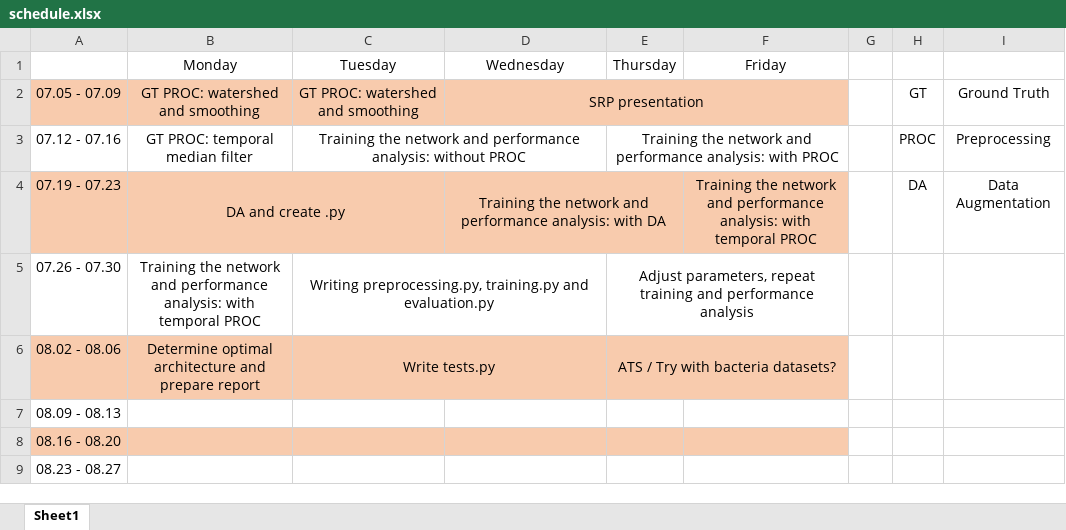
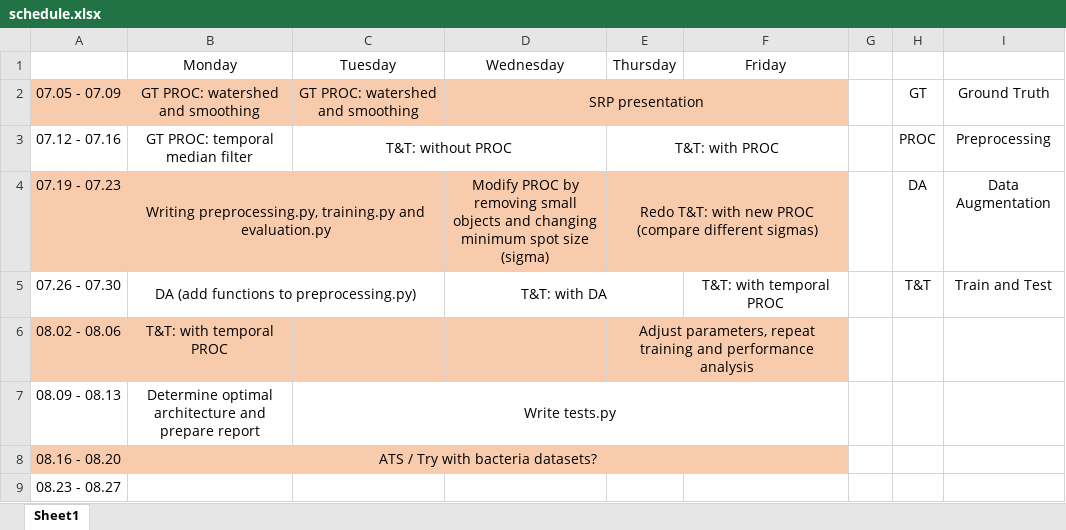
Before and after one commit to LEB-EPFL/MitoSplit-Net, an Excel workbook: planning/schedule.xlsx, sheet Sheet1, drawn as a sheet; values as stored, in another font and other column widths than the file's, no borders; the diff names each change by its address in the sheet, - before the commit and + after, or states it on an @@ line.

Commit message:
Update schedule.xlsx

```diff
--- a/planning/schedule.xlsx (sheet Sheet1)
+++ b/planning/schedule.xlsx (sheet Sheet1)
-C3 (Tuesday): Training the network and performance analysis: without PROC
+C3 (Tuesday): T&T: without PROC
-E3 (Thursday): Training the network and performance analysis: with PROC
+E3 (Thursday): T&T: with PROC
-B4 (Monday): DA and create .py
+B4 (Monday): Writing preprocessing.py, training.py and evaluation.py
-D4 (Wednesday): Training the network and performance analysis: with DA
+D4 (Wednesday): Modify PROC by removing small objects and changing minimum spot size (sigma)
-D4:E4 merged
-E4 (Thursday): (empty)
+E4 (Thursday): Redo T&T: with new PROC (compare different sigmas)
+E4:F4 merged
-F4 (Friday): Training the network and performance analysis: with temporal PROC
+F4 (Friday): (empty)
-B5 (Monday): Training the network and performance analysis: with temporal PROC
+B5 (Monday): DA (add functions to preprocessing.py)
+B5:C5 merged
-C5 (Tuesday): Writing preprocessing.py, training.py and evaluation.py
+C5 (Tuesday): (empty)
-C5:D5 merged
-D5 (Wednesday): (empty)
+D5 (Wednesday): T&T: with DA
+D5:E5 merged
-E5 (Thursday): Adjust parameters, repeat training and performance analysis
+E5 (Thursday): (empty)
-E5:F5 merged
-F5 (Friday): (empty)
+F5 (Friday): T&T: with temporal PROC
-H5: (empty)
+H5: T&T
-I5: (empty)
+I5: Train and Test
-B6 (Monday): Determine optimal architecture and prepare report
+B6 (Monday): T&T: with temporal PROC
-C6 (Tuesday): Write tests.py
+C6 (Tuesday): (empty)
-C6:D6 merged
-E6 (Thursday): ATS / Try with bacteria datasets?
+E6 (Thursday): Adjust parameters, repeat training and performance analysis
-B7 (Monday): (empty)
+B7 (Monday): Determine optimal architecture and prepare report
-C7 (Tuesday): (empty)
+C7 (Tuesday): Write tests.py
+C7:F7 merged
-B8 (Monday): (empty)
+B8 (Monday): ATS / Try with bacteria datasets?
+B8:F8 merged
```
